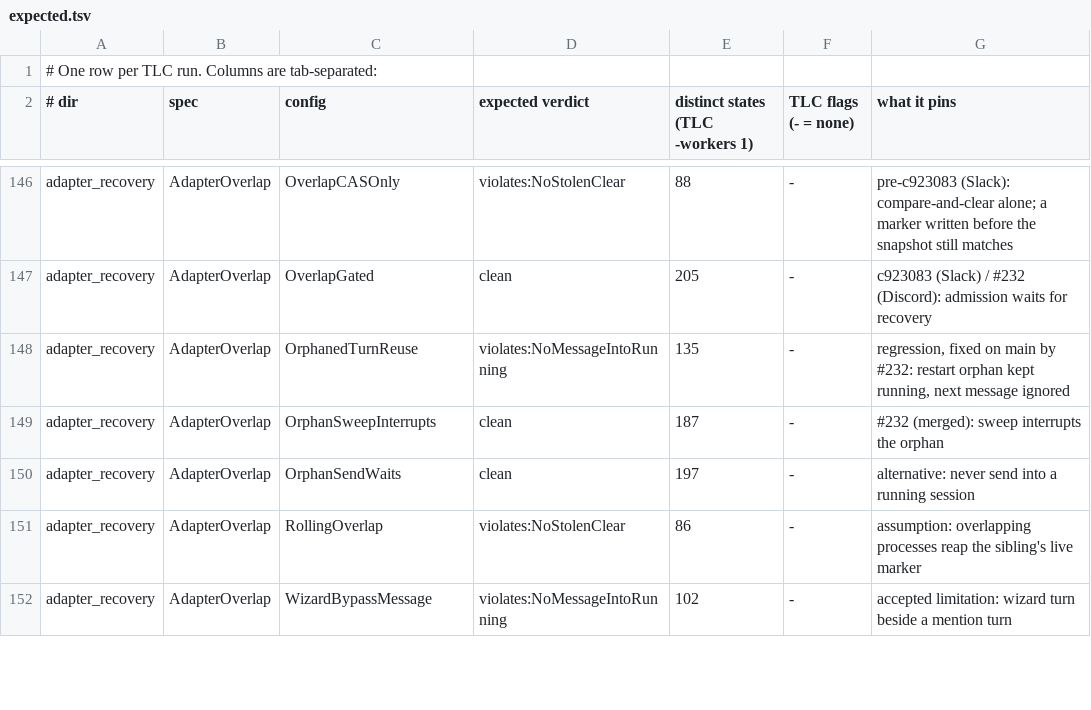
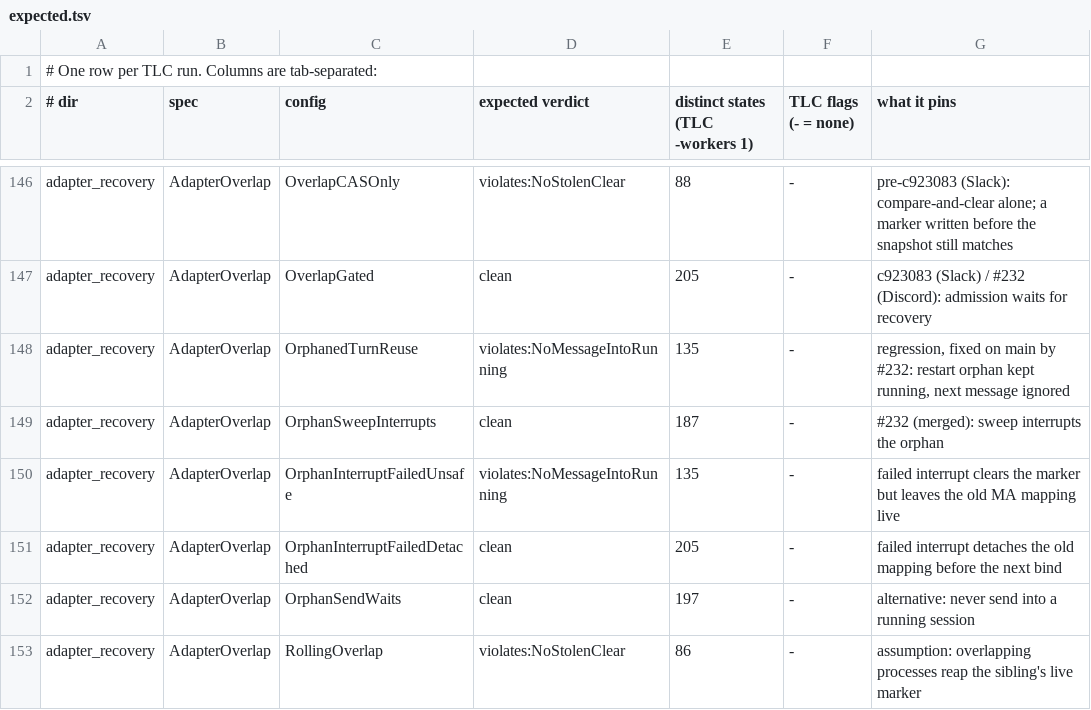
Before and after one commit to Nitjsefnie-OSC/daimon, a TSV file: formal/expected.tsv, drawn as a sheet; only a part is shown, gaps mark what is left out; the shorter side is filled out with more unchanged rows.

Commit message:
fix: detach orphan sessions when interrupt fails

```diff
--- a/formal/expected.tsv
+++ b/formal/expected.tsv
@@ -149,2 +149,4 @@ adapter_recovery	AdapterOverlap	OrphanedTurnReuse	violates:NoMessageIntoRunning
 adapter_recovery	AdapterOverlap	OrphanSweepInterrupts	clean	187	-	#232 (merged): sweep interrupts the orphan
+adapter_recovery	AdapterOverlap	OrphanInterruptFailedUnsafe	violates:NoMessageIntoRunning	135	-	failed interrupt clears the marker but leaves the old MA mapping live
+adapter_recovery	AdapterOverlap	OrphanInterruptFailedDetached	clean	205	-	failed interrupt detaches the old mapping before the next bind
 adapter_recovery	AdapterOverlap	OrphanSendWaits	clean	197	-	alternative: never send into a running session
```
Also changed, not shown: 25 other files.
